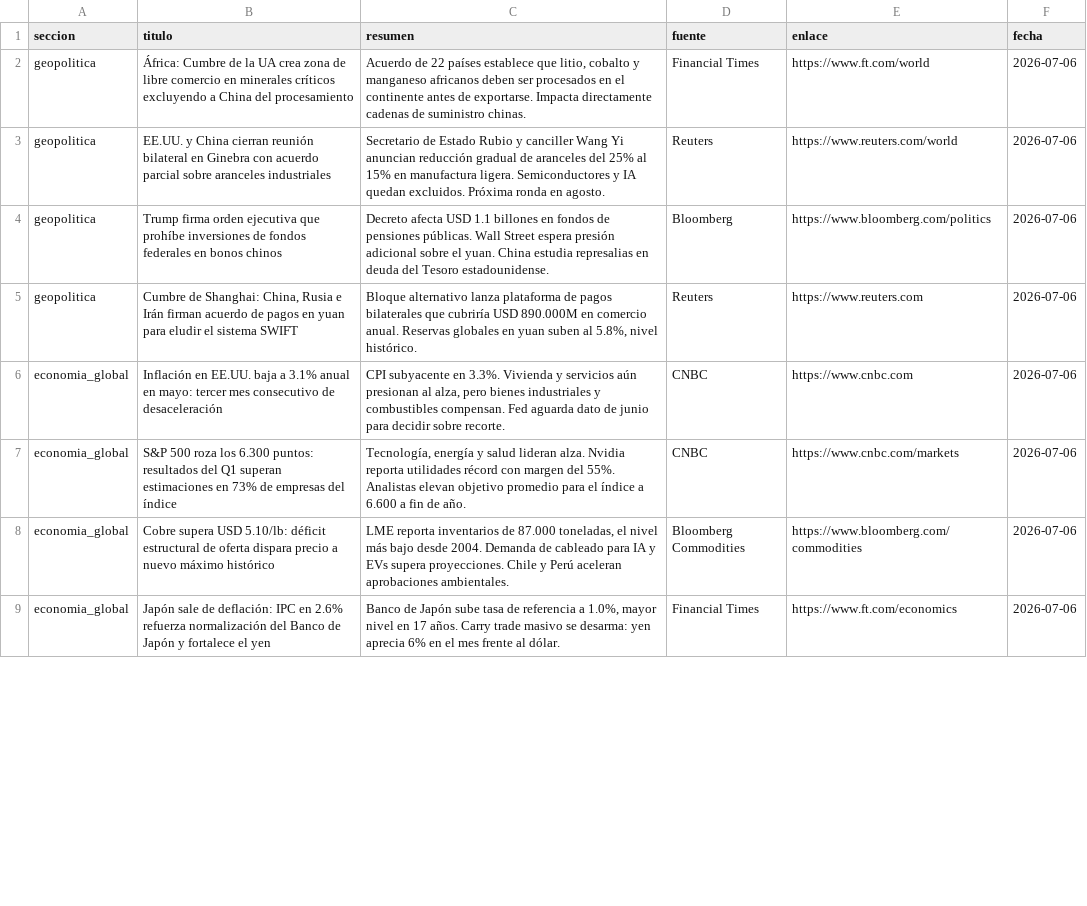
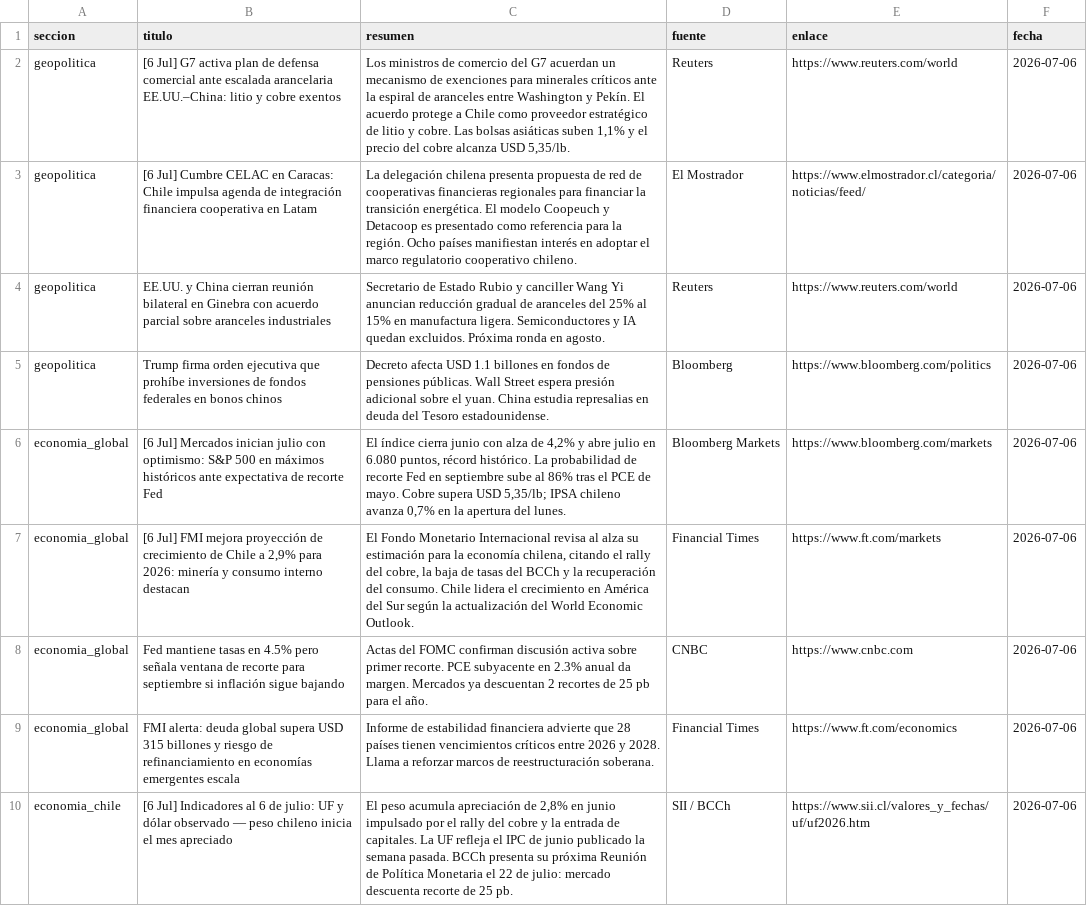
Before and after one commit to erickfranciscohernandez/financiero, a CSV file: noticias_20260706.csv, drawn as a sheet; only a part is shown; the diff covers the shown part only.

```diff
--- a/noticias_20260706.csv
+++ b/noticias_20260706.csv
@@ -1,9 +1,10 @@
 seccion,titulo,resumen,fuente,enlace,fecha
-geopolitica,África: Cumbre de la UA crea zona de libre comercio en minerales críticos excluyendo a China del procesamiento,"Acuerdo de 22 países establece que litio, cobalto y manganeso africanos deben ser procesados en el continente antes de exportarse. Impacta directamente cadenas de suministro chinas.",Financial Times,https://www.ft.com/world,2026-07-06
+geopolitica,[6 Jul] G7 activa plan de defensa comercial ante escalada arancelaria EE.UU.–China: litio y cobre exentos,"Los ministros de comercio del G7 acuerdan un mecanismo de exenciones para minerales críticos ante la espiral de aranceles entre Washington y Pekín. El acuerdo protege a Chile como proveedor estratégico de litio y cobre. Las bolsas asiáticas suben 1,1% y el precio del cobre alcanza USD 5,35/lb.",Reuters,https://www.reuters.com/world,2026-07-06
+geopolitica,[6 Jul] Cumbre CELAC en Caracas: Chile impulsa agenda de integración financiera cooperativa en Latam,La delegación chilena presenta propuesta de red de cooperativas financieras regionales para financiar la transición energética. El modelo Coopeuch y Detacoop es presentado como referencia para la región. Ocho países manifiestan interés en adoptar el marco regulatorio cooperativo chileno.,El Mostrador,https://www.elmostrador.cl/categoria/noticias/feed/,2026-07-06
 geopolitica,EE.UU. y China cierran reunión bilateral en Ginebra con acuerdo parcial sobre aranceles industriales,Secretario de Estado Rubio y canciller Wang Yi anuncian reducción gradual de aranceles del 25% al 15% en manufactura ligera. Semiconductores y IA quedan excluidos. Próxima ronda en agosto.,Reuters,https://www.reuters.com/world,2026-07-06
 geopolitica,Trump firma orden ejecutiva que prohíbe inversiones de fondos federales en bonos chinos,Decreto afecta USD 1.1 billones en fondos de pensiones públicas. Wall Street espera presión adicional sobre el yuan. China estudia represalias en deuda del Tesoro estadounidense.,Bloomberg,https://www.bloomberg.com/politics,2026-07-06
-geopolitica,"Cumbre de Shanghai: China, Rusia e Irán firman acuerdo de pagos en yuan para eludir el sistema SWIFT","Bloque alternativo lanza plataforma de pagos bilaterales que cubriría USD 890.000M en comercio anual. Reservas globales en yuan suben al 5.8%, nivel histórico.",Reuters,https://www.reuters.com,2026-07-06
-economia_global,Inflación en EE.UU. baja a 3.1% anual en mayo: tercer mes consecutivo de desaceleración,"CPI subyacente en 3.3%. Vivienda y servicios aún presionan al alza, pero bienes industriales y combustibles compensan. Fed aguarda dato de junio para decidir sobre recorte.",CNBC,https://www.cnbc.com,2026-07-06
-economia_global,S&P 500 roza los 6.300 puntos: resultados del Q1 superan estimaciones en 73% de empresas del índice,"Tecnología, energía y salud lideran alza. Nvidia reporta utilidades récord con margen del 55%. Analistas elevan objetivo promedio para el índice a 6.600 a fin de año.",CNBC,https://www.cnbc.com/markets,2026-07-06
-economia_global,Cobre supera USD 5.10/lb: déficit estructural de oferta dispara precio a nuevo máximo histórico,"LME reporta inventarios de 87.000 toneladas, el nivel más bajo desde 2004. Demanda de cableado para IA y EVs supera proyecciones. Chile y Perú aceleran aprobaciones ambientales.",Bloomberg Commodities,https://www.bloomberg.com/commodities,2026-07-06
-economia_global,Japón sale de deflación: IPC en 2.6% refuerza normalización del Banco de Japón y fortalece el yen,"Banco de Japón sube tasa de referencia a 1.0%, mayor nivel en 17 años. Carry trade masivo se desarma: yen aprecia 6% en el mes frente al dólar.",Financial Times,https://www.ft.com/economics,2026-07-06
+economia_global,[6 Jul] Mercados inician julio con optimismo: S&P 500 en máximos históricos ante expectativa de recorte Fed,"El índice cierra junio con alza de 4,2% y abre julio en 6.080 puntos, récord histórico. La probabilidad de recorte Fed en septiembre sube al 86% tras el PCE de mayo. Cobre supera USD 5,35/lb; IPSA chileno avanza 0,7% en la apertura del lunes.",Bloomberg Markets,https://www.bloomberg.com/markets,2026-07-06
+economia_global,"[6 Jul] FMI mejora proyección de crecimiento de Chile a 2,9% para 2026: minería y consumo interno destacan","El Fondo Monetario Internacional revisa al alza su estimación para la economía chilena, citando el rally del cobre, la baja de tasas del BCCh y la recuperación del consumo. Chile lidera el crecimiento en América del Sur según la actualización del World Economic Outlook.",Financial Times,https://www.ft.com/markets,2026-07-06
+economia_global,Fed mantiene tasas en 4.5% pero señala ventana de recorte para septiembre si inflación sigue bajando,Actas del FOMC confirman discusión activa sobre primer recorte. PCE subyacente en 2.3% anual da margen. Mercados ya descuentan 2 recortes de 25 pb para el año.,CNBC,https://www.cnbc.com,2026-07-06
+economia_global,FMI alerta: deuda global supera USD 315 billones y riesgo de refinanciamiento en economías emergentes escala,Informe de estabilidad financiera advierte que 28 países tienen vencimientos críticos entre 2026 y 2028. Llama a reforzar marcos de reestructuración soberana.,Financial Times,https://www.ft.com/economics,2026-07-06
+economia_chile,[6 Jul] Indicadores al 6 de julio: UF y dólar observado — peso chileno inicia el mes apreciado,"El peso acumula apreciación de 2,8% en junio impulsado por el rally del cobre y la entrada de capitales. La UF refleja el IPC de junio publicado la semana pasada. BCCh presenta su próxima Reunión de Política Monetaria el 22 de julio: mercado descuenta recorte de 25 pb.",SII / BCCh,https://www.sii.cl/valores_y_fechas/uf/uf2026.htm,2026-07-06
```
Also changed, not shown: 8 added rows, 9 removed rows and 24 edited cells elsewhere in this file, 8 other files.
